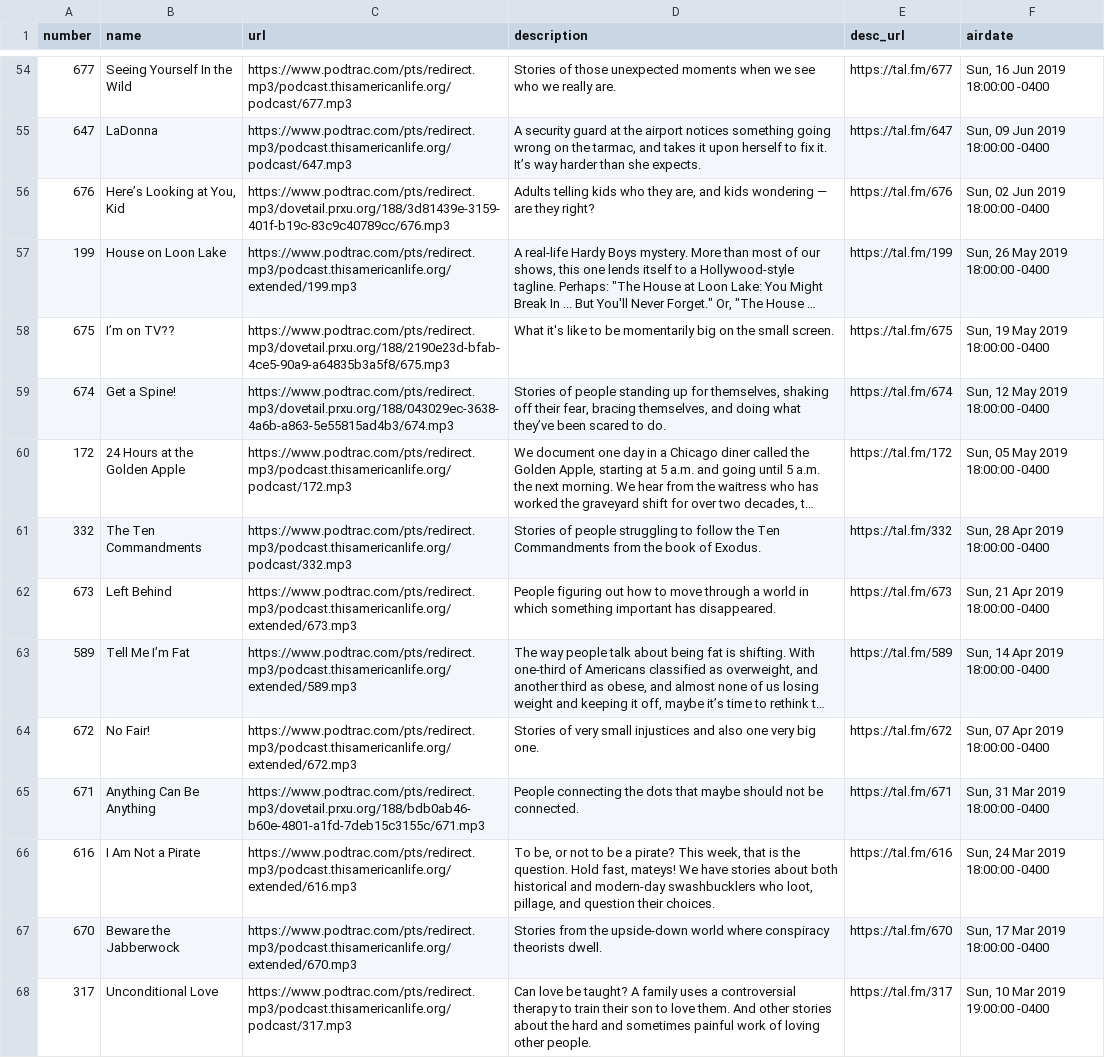
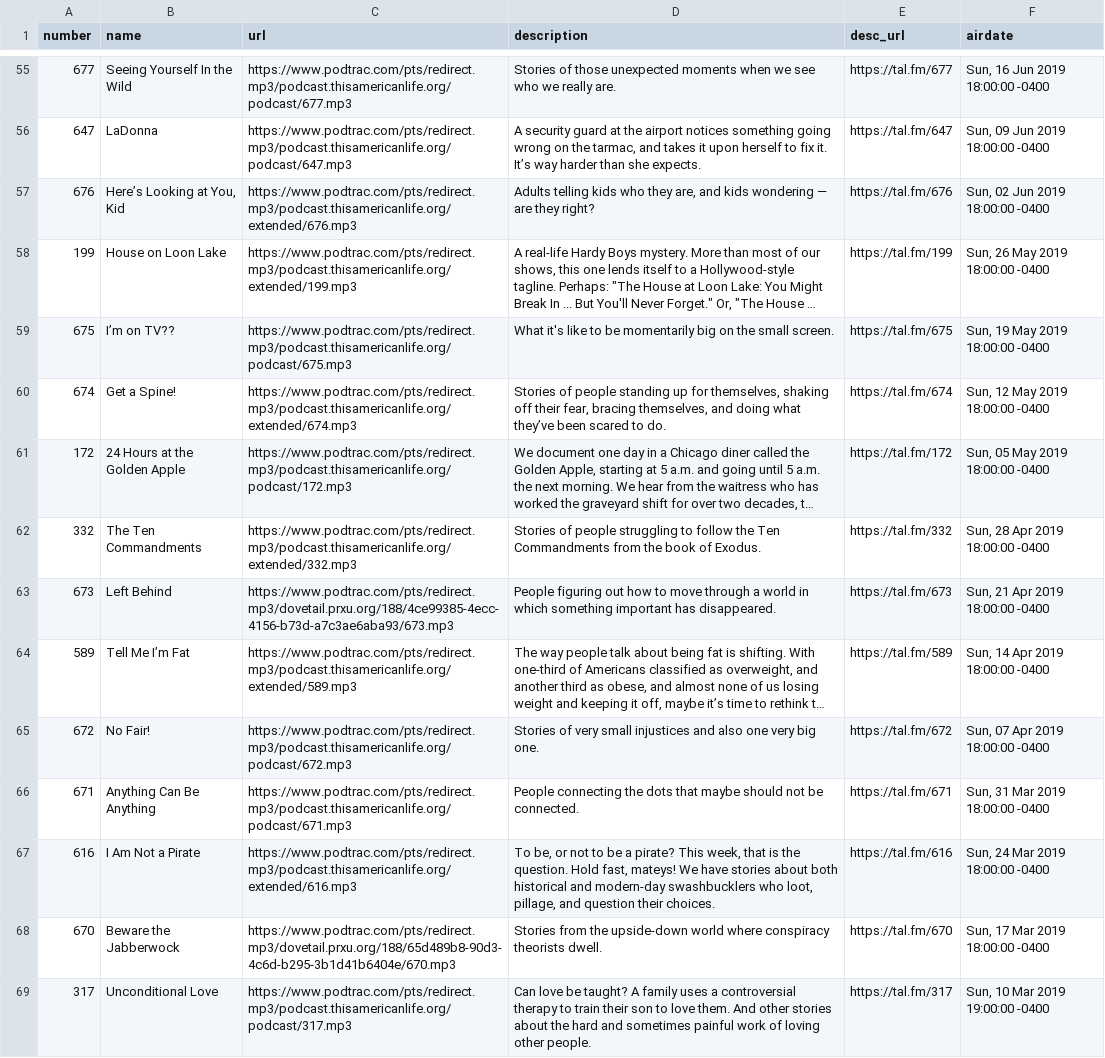
Before and after one commit to dcadata/this-american-life-archive, a CSV file: TALArchive.csv, drawn as a sheet; only a part is shown, gaps mark what is left out; long unchanged cells end in …; addresses are those after the commit; the diff covers the shown part only; the diff names each change by its address in the sheet, - before the commit and + after, or states it on an @@ line.

```diff
--- a/TALArchive.csv
+++ b/TALArchive.csv
-C57 (url): https://www.podtrac.com/pts/redirect.mp3/dovetail.prxu.org/188/3d81439e-3159-401f-b19c-83c9c40789cc/676.mp3
+C57 (url): https://www.podtrac.com/pts/redirect.mp3/podcast.thisamericanlife.org/extended/676.mp3
-C59 (url): https://www.podtrac.com/pts/redirect.mp3/dovetail.prxu.org/188/2190e23d-bfab-4ce5-90a9-a64835b3a5f8/675.mp3
+C59 (url): https://www.podtrac.com/pts/redirect.mp3/podcast.thisamericanlife.org/podcast/675.mp3
-C60 (url): https://www.podtrac.com/pts/redirect.mp3/dovetail.prxu.org/188/043029ec-3638-4a6b-a863-5e55815ad4b3/674.mp3
+C60 (url): https://www.podtrac.com/pts/redirect.mp3/podcast.thisamericanlife.org/extended/674.mp3
-C62 (url): https://www.podtrac.com/pts/redirect.mp3/podcast.thisamericanlife.org/podcast/332.mp3
+C62 (url): https://www.podtrac.com/pts/redirect.mp3/podcast.thisamericanlife.org/extended/332.mp3
-C63 (url): https://www.podtrac.com/pts/redirect.mp3/podcast.thisamericanlife.org/extended/673.mp3
+C63 (url): https://www.podtrac.com/pts/redirect.mp3/dovetail.prxu.org/188/4ce99385-4ecc-4156-b73d-a7c3ae6aba93/673.mp3
-C65 (url): https://www.podtrac.com/pts/redirect.mp3/podcast.thisamericanlife.org/extended/672.mp3
+C65 (url): https://www.podtrac.com/pts/redirect.mp3/podcast.thisamericanlife.org/podcast/672.mp3
-C66 (url): https://www.podtrac.com/pts/redirect.mp3/dovetail.prxu.org/188/bdb0ab46-b60e-4801-a1fd-7deb15c3155c/671.mp3
+C66 (url): https://www.podtrac.com/pts/redirect.mp3/podcast.thisamericanlife.org/podcast/671.mp3
-C68 (url): https://www.podtrac.com/pts/redirect.mp3/podcast.thisamericanlife.org/extended/670.mp3
+C68 (url): https://www.podtrac.com/pts/redirect.mp3/dovetail.prxu.org/188/65d489b8-90d3-4c6d-b295-3b1d41b6404e/670.mp3
```
Also changed, not shown: 1 added row and 24 edited cells elsewhere in this file, TALArchive_master.csv, ref_eps_with_multiple_urls.csv, 2 other files.
